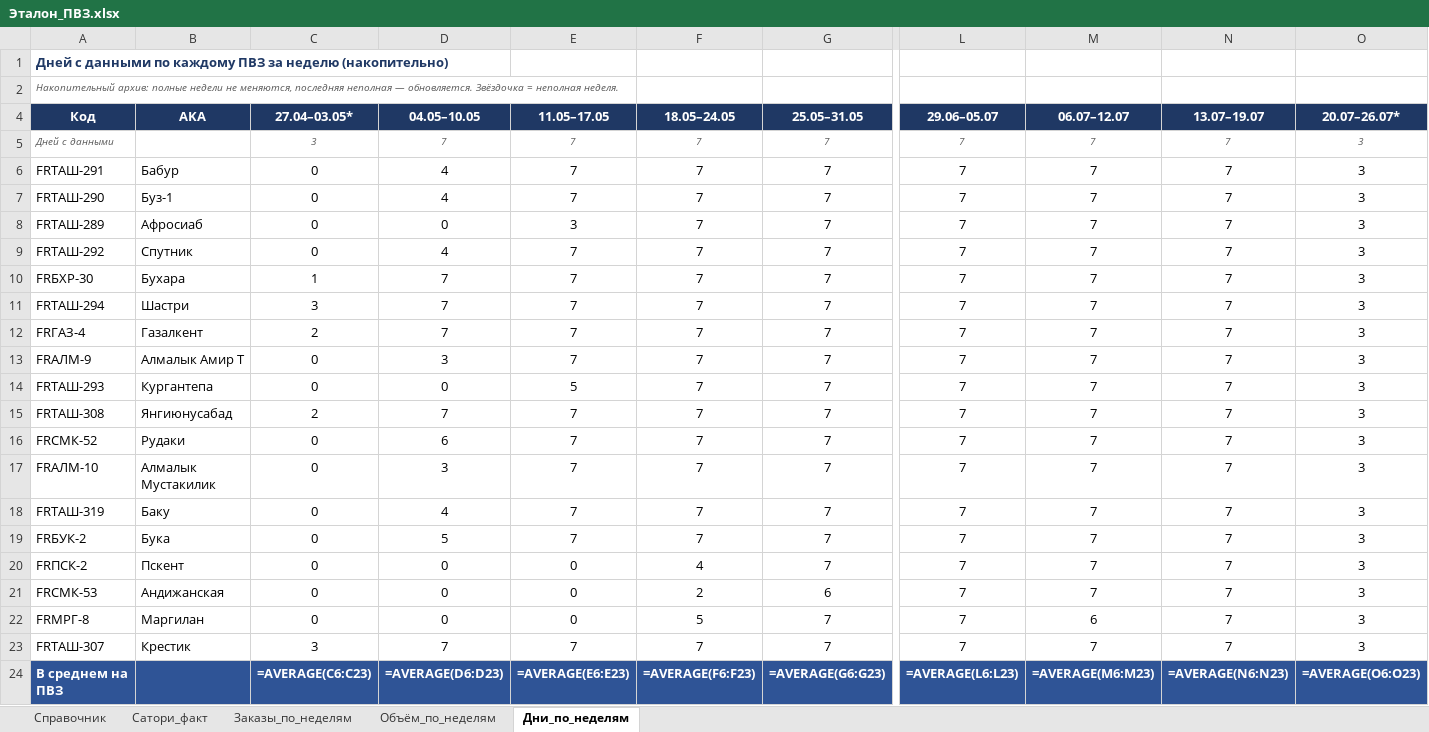
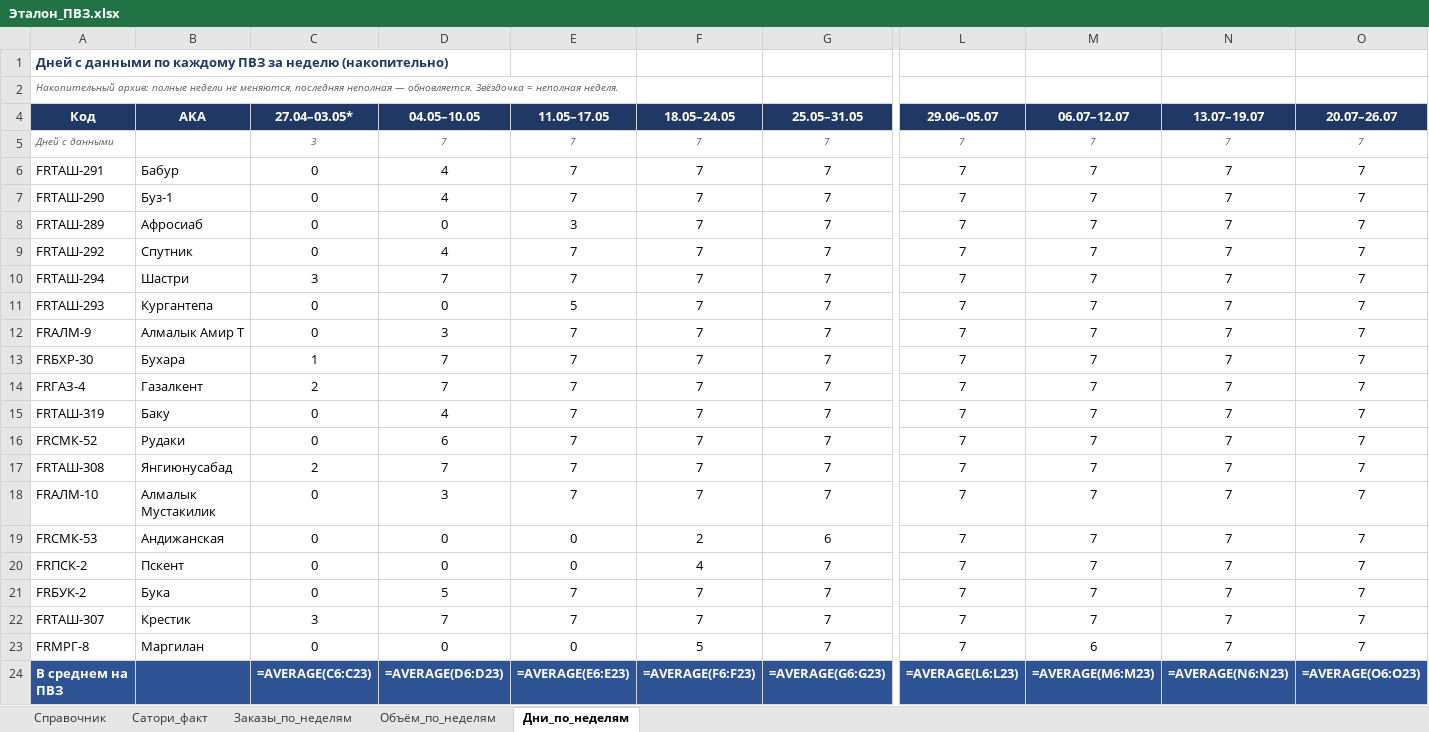
Before and after one commit to MyDarling1/Project-X, an Excel workbook: Эталон_ПВЗ.xlsx, sheet Дни_по_неделям, drawn as a sheet; only a part is shown, gaps mark what is left out; values as stored, in another font and other column widths than the file's, no borders; formulas without a stored value are shown as written; removed rows and columns are numbered as before the commit, all else as after; rows hold the shown columns only; the diff names each change by its address in the sheet, - before the commit and + after, or states it on an @@ line.

```diff
--- a/Эталон_ПВЗ.xlsx (sheet Дни_по_неделям)
+++ b/Эталон_ПВЗ.xlsx (sheet Дни_по_неделям)
-O4: 20.07–26.07*
+O4: 20.07–26.07
-O5:O9 (20.07–26.07): 3
+O5:O9 (20.07–26.07): 7
-row 10: FRБХР-30 | Бухара | 1 | 7 | 7 | 7 | 7 | 7 | 7 | 7 | 3
-O10:O14 (20.07–26.07): 3
+O10:O14 (20.07–26.07): 7
-A11 (Код): FRГАЗ-4
+A11 (Код): FRТАШ-293
-B11 (AKA): Газалкент
+B11 (AKA): Кургантепа
-C11 (27.04–03.05*): 2
+C11 (27.04–03.05*): 0
-D11 (04.05–10.05): 7
+D11 (04.05–10.05): 0
-E11 (11.05–17.05): 7
+E11 (11.05–17.05): 5
-A13 (Код): FRТАШ-293
+A13 (Код): FRБХР-30
-B13 (AKA): Кургантепа
+B13 (AKA): Бухара
-C13 (27.04–03.05*): 0
+C13 (27.04–03.05*): 1
-D13 (04.05–10.05): 0
+D13 (04.05–10.05): 7
-E13 (11.05–17.05): 5
+E13 (11.05–17.05): 7
-A14 (Код): FRТАШ-308
+A14 (Код): FRГАЗ-4
-B14 (AKA): Янгиюнусабад
+B14 (AKA): Газалкент
+row 15: FRТАШ-319 | Баку | 0 | 4 | 7 | 7 | 7 | 7 | 7 | 7 | 7
-O16 (20.07–26.07): 3
+O16 (20.07–26.07): 7
+row 17: FRТАШ-308 | Янгиюнусабад | 2 | 7 | 7 | 7 | 7 | 7 | 7 | 7 | 7
-O18 (20.07–26.07): 3
+O18 (20.07–26.07): 7
-row 18: FRТАШ-319 | Баку | 0 | 4 | 7 | 7 | 7 | 7 | 7 | 7 | 3
-row 19: FRБУК-2 | Бука | 0 | 5 | 7 | 7 | 7 | 7 | 7 | 7 | 3
-row 20: FRПСК-2 | Пскент | 0 | 0 | 0 | 4 | 7 | 7 | 7 | 7 | 3
-O19:O20 (20.07–26.07): 3
+O19:O20 (20.07–26.07): 7
-A20 (Код): FRМРГ-8
+A20 (Код): FRПСК-2
-B20 (AKA): Маргилан
+B20 (AKA): Пскент
-F20 (18.05–24.05): 5
+F20 (18.05–24.05): 4
-M20 (06.07–12.07): 6
+M20 (06.07–12.07): 7
+row 21: FRБУК-2 | Бука | 0 | 5 | 7 | 7 | 7 | 7 | 7 | 7 | 7
-O22 (20.07–26.07): 3
+O22 (20.07–26.07): 7
+row 23: FRМРГ-8 | Маргилан | 0 | 0 | 0 | 5 | 7 | 7 | 6 | 7 | 7
```
Also changed, not shown: sheet Объём_по_неделям, sheet Заказы_по_неделям, 1 other file.
